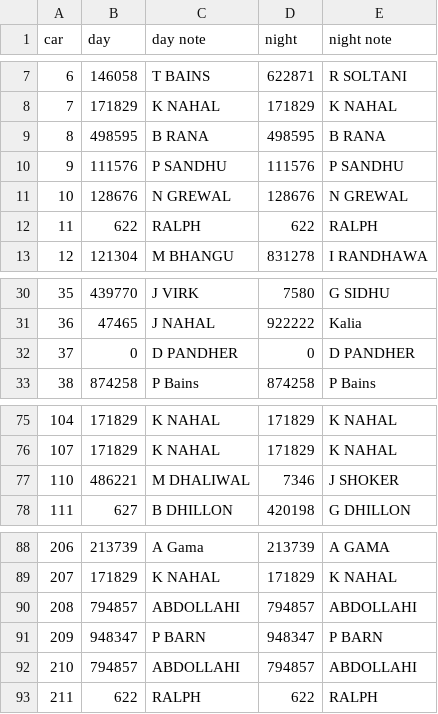
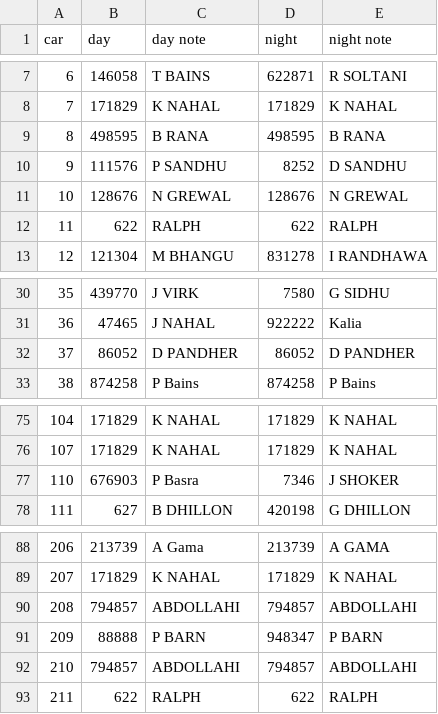
Before and after one commit to QuinnRadford/vantaxidriverstatements, a CSV file: config/owner_id.csv, drawn as a sheet; only a part is shown, gaps mark what is left out.

```diff
--- a/config/owner_id.csv
+++ b/config/owner_id.csv
@@ -9,3 +9,3 @@ car,day,day note,night,night note
 8,498595,B RANA,498595,B RANA
-9,111576,P SANDHU,111576,P SANDHU
+9,111576,P SANDHU,8252,D SANDHU
 10,128676,N GREWAL,128676,N GREWAL
@@ -31,3 +31,3 @@ car,day,day note,night,night note
 36,47465,J NAHAL,922222,Kalia
-37,0,D PANDHER,0,D PANDHER
+37,86052,D PANDHER,86052,D PANDHER
 38,874258,P Bains,874258,P Bains
@@ -76,3 +76,3 @@ car,day,day note,night,night note
 107,171829,K NAHAL,171829,K NAHAL
-110,486221,M DHALIWAL,7346,J SHOKER
+110,676903,P Basra,7346,J SHOKER
 111,627,B DHILLON,420198,G DHILLON
@@ -90,3 +90,3 @@ car,day,day note,night,night note
 208,794857,ABDOLLAHI,794857,ABDOLLAHI
-209,948347,P BARN,948347,P BARN
+209,88888,P BARN,948347,P BARN
 210,794857,ABDOLLAHI,794857,ABDOLLAHI
```
Also changed, not shown: 4 other files.
